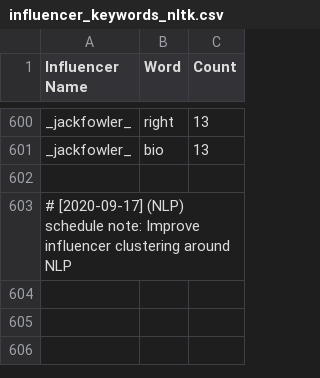
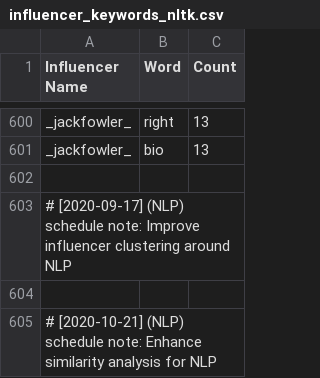
Before and after one commit to martindao/PM_Smart-Market-AI, a CSV file: Analysis Module/Data/influencer_keywords_nltk.csv, drawn as a sheet; only a part is shown, gaps mark what is left out.

Commit message:
Enhance similarity analysis for NLP

```diff
--- a/Analysis Module/Data/influencer_keywords_nltk.csv
+++ b/Analysis Module/Data/influencer_keywords_nltk.csv
@@ -603 +603,3 @@ _jackfowler_,bio,13
 # [2020-09-17] (NLP) schedule note: Improve influencer clustering around NLP
+
+# [2020-10-21] (NLP) schedule note: Enhance similarity analysis for NLP
```
